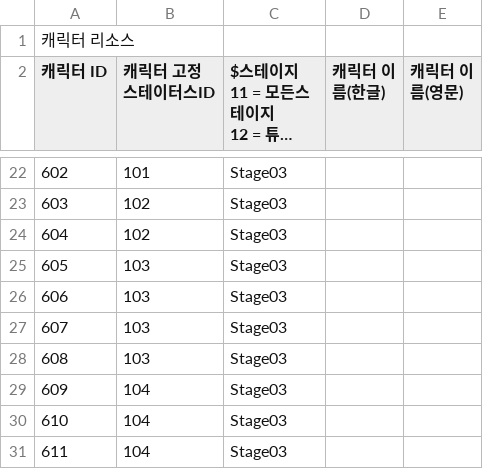
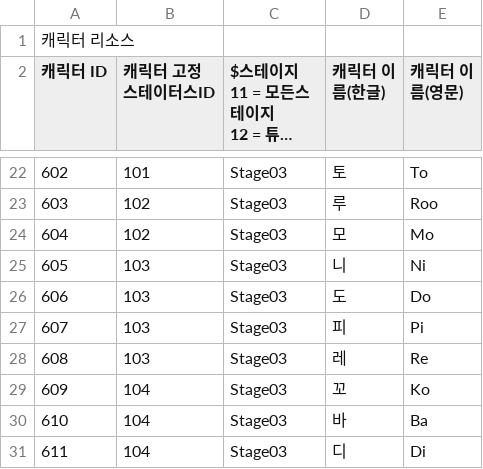
Before and after one commit to CGRJ2/UniMo-GardenOfStars, a CSV file: Assets/000WorkSpaces/JTW/Csvs/CharacterCsv.csv, drawn as a sheet; only a part is shown, gaps mark what is left out; long unchanged cells end in …; the diff covers the shown part only; the diff names each change by its address in the sheet, - before the commit and + after, or states it on an @@ line.

```diff
--- a/Assets/000WorkSpaces/JTW/Csvs/CharacterCsv.csv
+++ b/Assets/000WorkSpaces/JTW/Csvs/CharacterCsv.csv
-D22 (캐릭터 이름(한글)): (empty)
+D22 (캐릭터 이름(한글)): 토
-E22 (캐릭터 이름(영문)): (empty)
+E22 (캐릭터 이름(영문)): To
-D23 (캐릭터 이름(한글)): (empty)
+D23 (캐릭터 이름(한글)): 루
-E23 (캐릭터 이름(영문)): (empty)
+E23 (캐릭터 이름(영문)): Roo
-D24 (캐릭터 이름(한글)): (empty)
+D24 (캐릭터 이름(한글)): 모
-E24 (캐릭터 이름(영문)): (empty)
+E24 (캐릭터 이름(영문)): Mo
-D25 (캐릭터 이름(한글)): (empty)
+D25 (캐릭터 이름(한글)): 니
-E25 (캐릭터 이름(영문)): (empty)
+E25 (캐릭터 이름(영문)): Ni
-D26 (캐릭터 이름(한글)): (empty)
+D26 (캐릭터 이름(한글)): 도
-E26 (캐릭터 이름(영문)): (empty)
+E26 (캐릭터 이름(영문)): Do
-D27 (캐릭터 이름(한글)): (empty)
+D27 (캐릭터 이름(한글)): 피
-E27 (캐릭터 이름(영문)): (empty)
+E27 (캐릭터 이름(영문)): Pi
-D28 (캐릭터 이름(한글)): (empty)
+D28 (캐릭터 이름(한글)): 레
-E28 (캐릭터 이름(영문)): (empty)
+E28 (캐릭터 이름(영문)): Re
-D29 (캐릭터 이름(한글)): (empty)
+D29 (캐릭터 이름(한글)): 꼬
-E29 (캐릭터 이름(영문)): (empty)
+E29 (캐릭터 이름(영문)): Ko
-D30 (캐릭터 이름(한글)): (empty)
+D30 (캐릭터 이름(한글)): 바
-E30 (캐릭터 이름(영문)): (empty)
+E30 (캐릭터 이름(영문)): Ba
-D31 (캐릭터 이름(한글)): (empty)
+D31 (캐릭터 이름(한글)): 디
-E31 (캐릭터 이름(영문)): (empty)
+E31 (캐릭터 이름(영문)): Di
```
Also changed, not shown: 32 edited cells elsewhere in this file.
